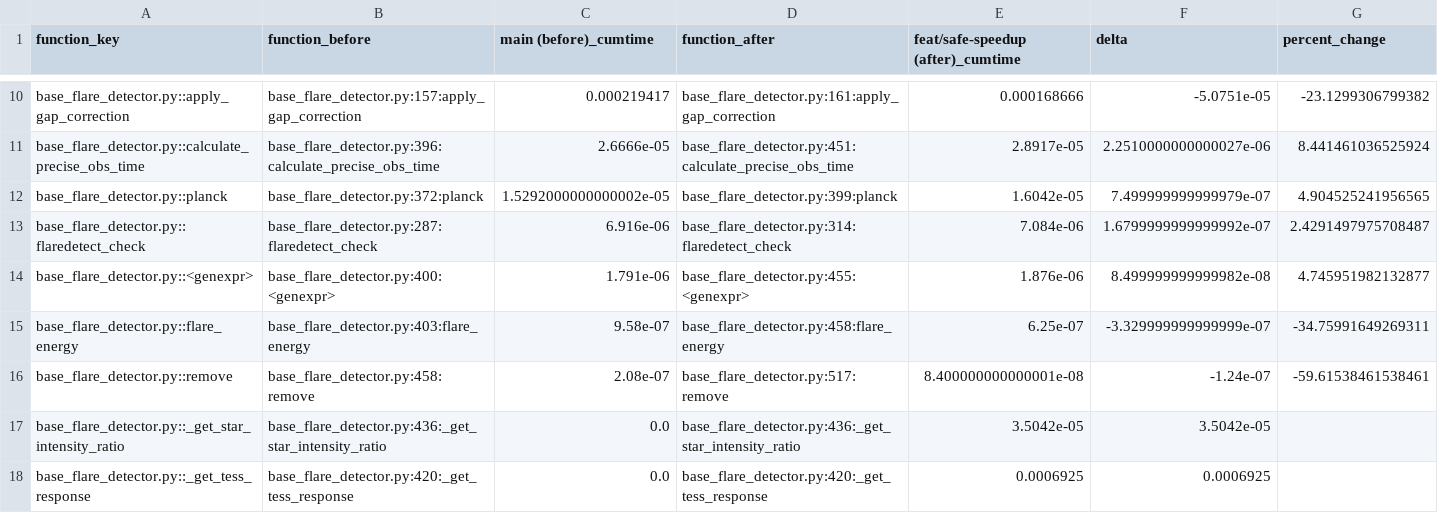
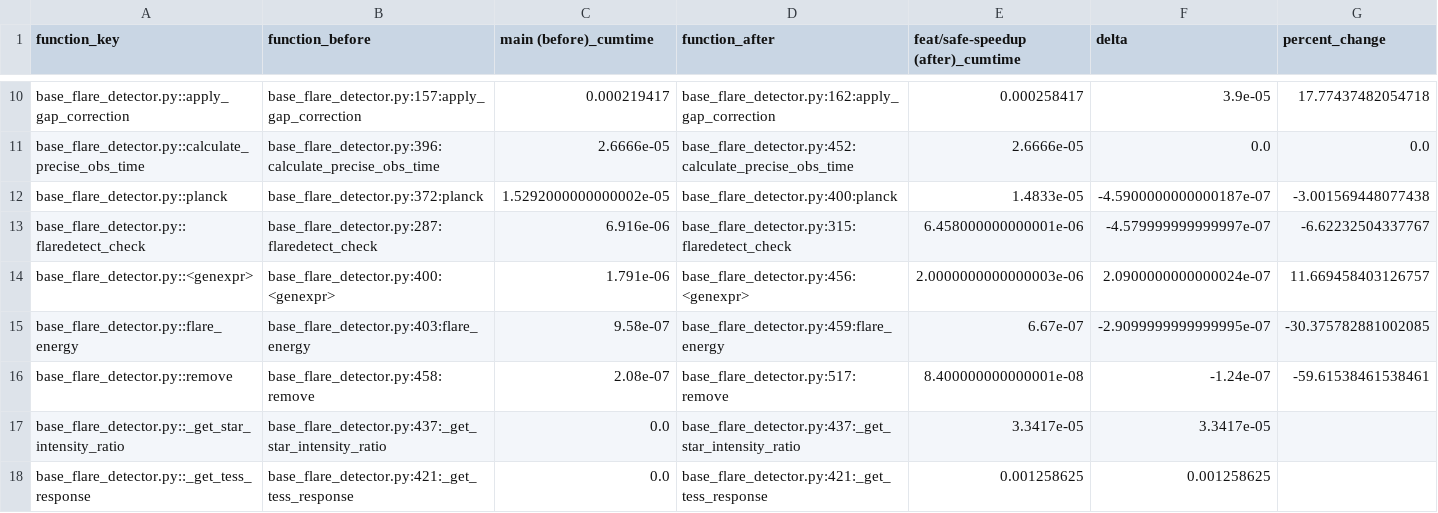
Before and after one commit to yama662607/kyoto-flare-detection, a CSV file: docs/profiling/comparison/base_flare_detector_cumtime_comparison.csv, drawn as a sheet; only a part is shown, gaps mark what is left out; the diff covers the shown part only; the diff names each change by its address in the sheet, - before the commit and + after, or states it on an @@ line.

```diff
--- a/docs/profiling/comparison/base_flare_detector_cumtime_comparison.csv
+++ b/docs/profiling/comparison/base_flare_detector_cumtime_comparison.csv
-D10 (function_after): base_flare_detector.py:161:apply_gap_correction
+D10 (function_after): base_flare_detector.py:162:apply_gap_correction
-E10: 0.000168666
+E10: 0.000258417
-F10 (delta): -5.0751e-05
+F10 (delta): 3.9e-05
-G10 (percent_change): -23.1299306799382
+G10 (percent_change): 17.77437482054718
-D11 (function_after): base_flare_detector.py:451:calculate_precise_obs_time
+D11 (function_after): base_flare_detector.py:452:calculate_precise_obs_time
-E11: 2.8917e-05
+E11: 2.6666e-05
-F11 (delta): 2.2510000000000027e-06
+F11 (delta): 0.0
-G11 (percent_change): 8.441461036525924
+G11 (percent_change): 0.0
-D12 (function_after): base_flare_detector.py:399:planck
+D12 (function_after): base_flare_detector.py:400:planck
-E12: 1.6042e-05
+E12: 1.4833e-05
-F12 (delta): 7.499999999999979e-07
+F12 (delta): -4.5900000000000187e-07
-G12 (percent_change): 4.904525241956565
+G12 (percent_change): -3.001569448077438
-D13 (function_after): base_flare_detector.py:314:flaredetect_check
+D13 (function_after): base_flare_detector.py:315:flaredetect_check
-E13: 7.084e-06
+E13: 6.458000000000001e-06
-F13 (delta): 1.6799999999999992e-07
+F13 (delta): -4.579999999999997e-07
-G13 (percent_change): 2.4291497975708487
+G13 (percent_change): -6.62232504337767
-D14 (function_after): base_flare_detector.py:455:<genexpr>
+D14 (function_after): base_flare_detector.py:456:<genexpr>
-E14: 1.876e-06
+E14: 2.0000000000000003e-06
-F14 (delta): 8.499999999999982e-08
+F14 (delta): 2.0900000000000024e-07
-G14 (percent_change): 4.745951982132877
+G14 (percent_change): 11.669458403126757
-D15 (function_after): base_flare_detector.py:458:flare_energy
+D15 (function_after): base_flare_detector.py:459:flare_energy
-E15: 6.25e-07
+E15: 6.67e-07
-F15 (delta): -3.329999999999999e-07
+F15 (delta): -2.9099999999999995e-07
-G15 (percent_change): -34.75991649269311
+G15 (percent_change): -30.375782881002085
-B17 (function_before): base_flare_detector.py:436:_get_star_intensity_ratio
+B17 (function_before): base_flare_detector.py:437:_get_star_intensity_ratio
-D17 (function_after): base_flare_detector.py:436:_get_star_intensity_ratio
+D17 (function_after): base_flare_detector.py:437:_get_star_intensity_ratio
-E17: 3.5042e-05
+E17: 3.3417e-05
-F17 (delta): 3.5042e-05
+F17 (delta): 3.3417e-05
-B18 (function_before): base_flare_detector.py:420:_get_tess_response
+B18 (function_before): base_flare_detector.py:421:_get_tess_response
-D18 (function_after): base_flare_detector.py:420:_get_tess_response
+D18 (function_after): base_flare_detector.py:421:_get_tess_response
-E18: 0.0006925
+E18: 0.001258625
-F18 (delta): 0.0006925
+F18 (delta): 0.001258625
```
Also changed, not shown: 31 edited cells elsewhere in this file, docs/profiling/comparison/optimized/tess2020212050318-s0028-0000000410214986-0190-s_lc_profile_full.csv, docs/regression/base_flare_detector_state_status.csv, 5 other files.
